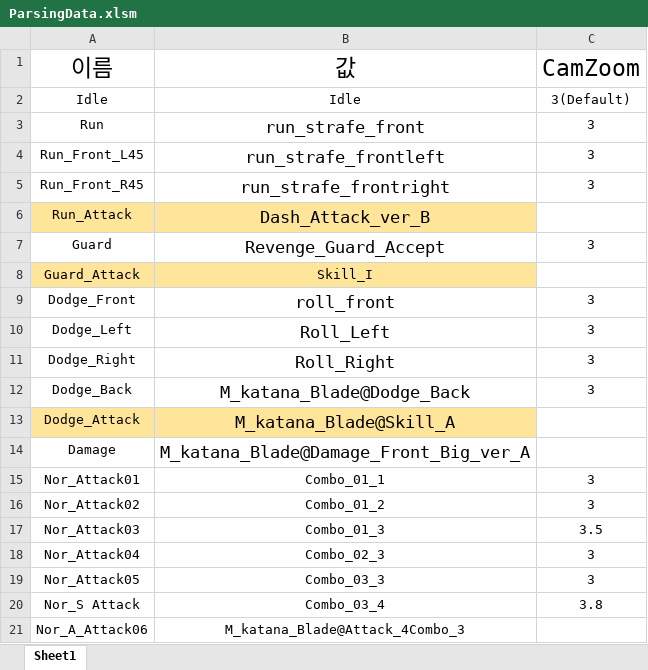
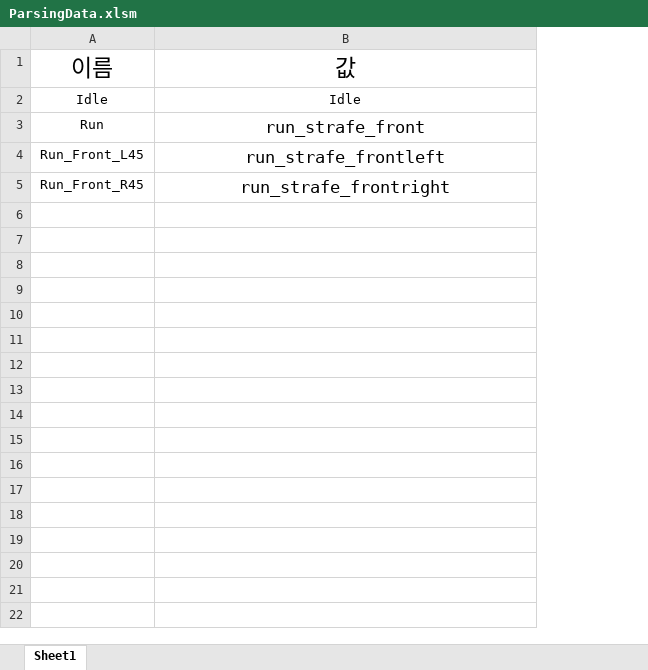
Before and after one commit to Haekang-sound/Kronos_IAT_Unity, an Excel workbook: Cronos_URP/Assets/Script/OHK/Parsing/ParsingData.xlsm, sheet Sheet1, drawn as a sheet; only a part is shown; values as stored, in another font and other column widths than the file's, no borders; the diff covers the shown part only; the diff names each change by its address in the sheet, - before the commit and + after, or states it on an @@ line.

```diff
--- a/Cronos_URP/Assets/Script/OHK/Parsing/ParsingData.xlsm (sheet Sheet1)
+++ b/Cronos_URP/Assets/Script/OHK/Parsing/ParsingData.xlsm (sheet Sheet1)
-column C, rows 1-5: CamZoom | 3(Default) | 3 | 3 | 3
-row 6: Run_Attack | Dash_Attack_ver_B
-row 7: Guard | Revenge_Guard_Accept | 3
-row 8: Guard_Attack | Skill_I
-row 9: Dodge_Front | roll_front | 3
-row 10: Dodge_Left | Roll_Left | 3
-row 11: Dodge_Right | Roll_Right | 3
-row 12: Dodge_Back | M_katana_Blade@Dodge_Back | 3
-row 13: Dodge_Attack | M_katana_Blade@Skill_A
-row 14: Damage | M_katana_Blade@Damage_Front_Big_ver_A
-row 15: Nor_Attack01 | Combo_01_1 | 3
-row 16: Nor_Attack02 | Combo_01_2 | 3
-row 17: Nor_Attack03 | Combo_01_3 | 3.5
-row 18: Nor_Attack04 | Combo_02_3 | 3
-row 19: Nor_Attack05 | Combo_03_3 | 3
-row 20: Nor_S Attack | Combo_03_4 | 3.8
-row 21: Nor_A_Attack06 | M_katana_Blade@Attack_4Combo_3
```
Also changed, not shown: 11 removed rows elsewhere in this sheet, 2 other files.
